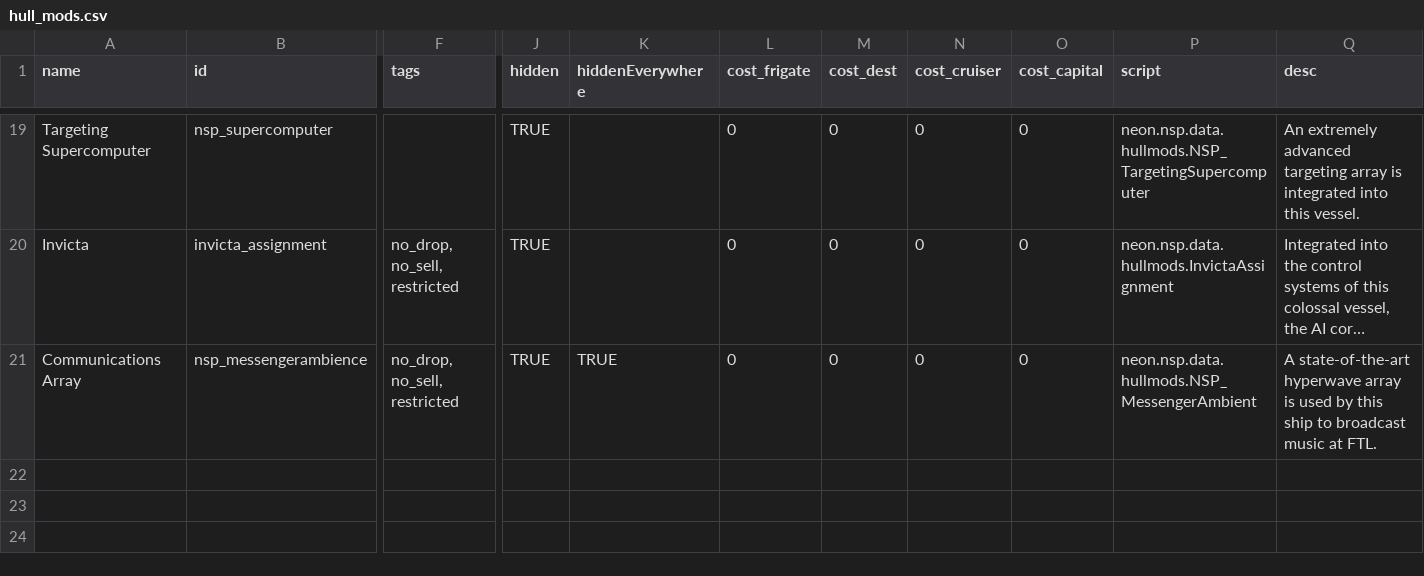
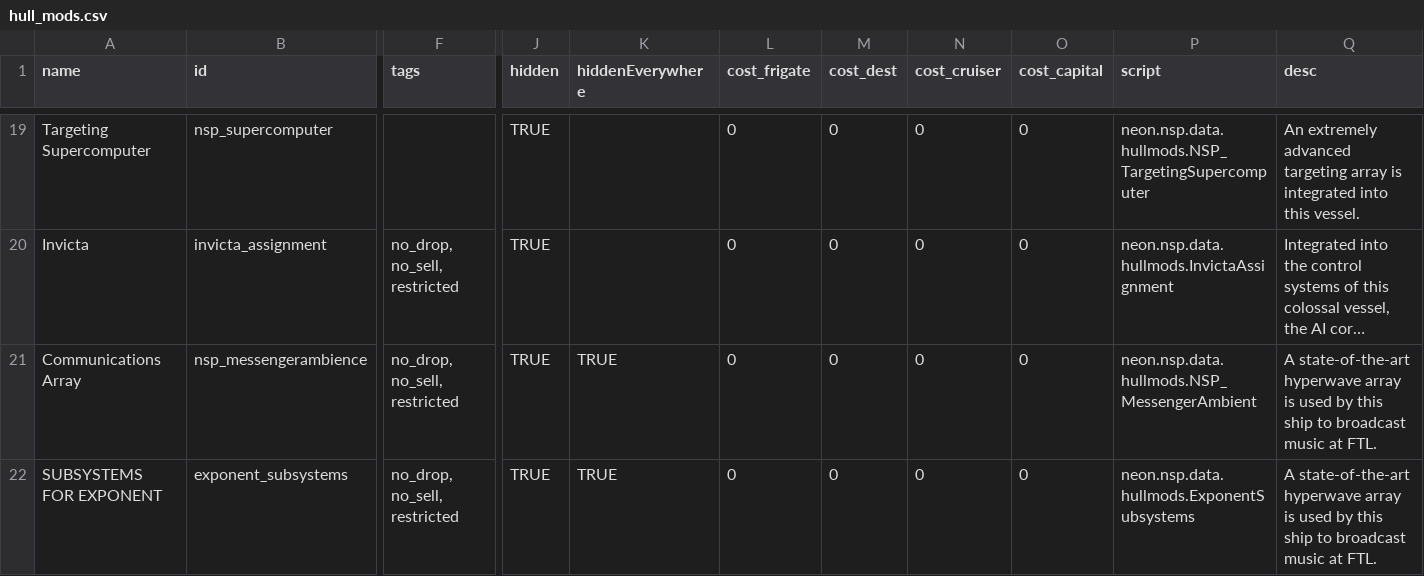
Before and after one commit to NEONN1111/XXARRA-S-VARIETY-PACK, a CSV file: data/hullmods/hull_mods.csv, drawn as a sheet; only a part is shown, gaps mark what is left out; long unchanged cells end in …; rows hold the shown columns only; the diff names each change by its address in the sheet, - before the commit and + after, or states it on an @@ line.

Commit message:
Exponent Subsystems
Hidden hullmod for Exponent class, to maintain CR in combat

```diff
--- a/data/hullmods/hull_mods.csv
+++ b/data/hullmods/hull_mods.csv
+row 22: SUBSYSTEMS FOR EXPONENT | exponent_subsystems | no_drop, no_sell, restricted | TRUE | TRUE | 0 | 0 | 0 | 0 | neon.nsp.data.hullmods.ExponentSubsystems | A state-of-the-art hyperwave array is used by this ship to broadcast music at FTL.
```
Also changed, not shown: 2 other files.
